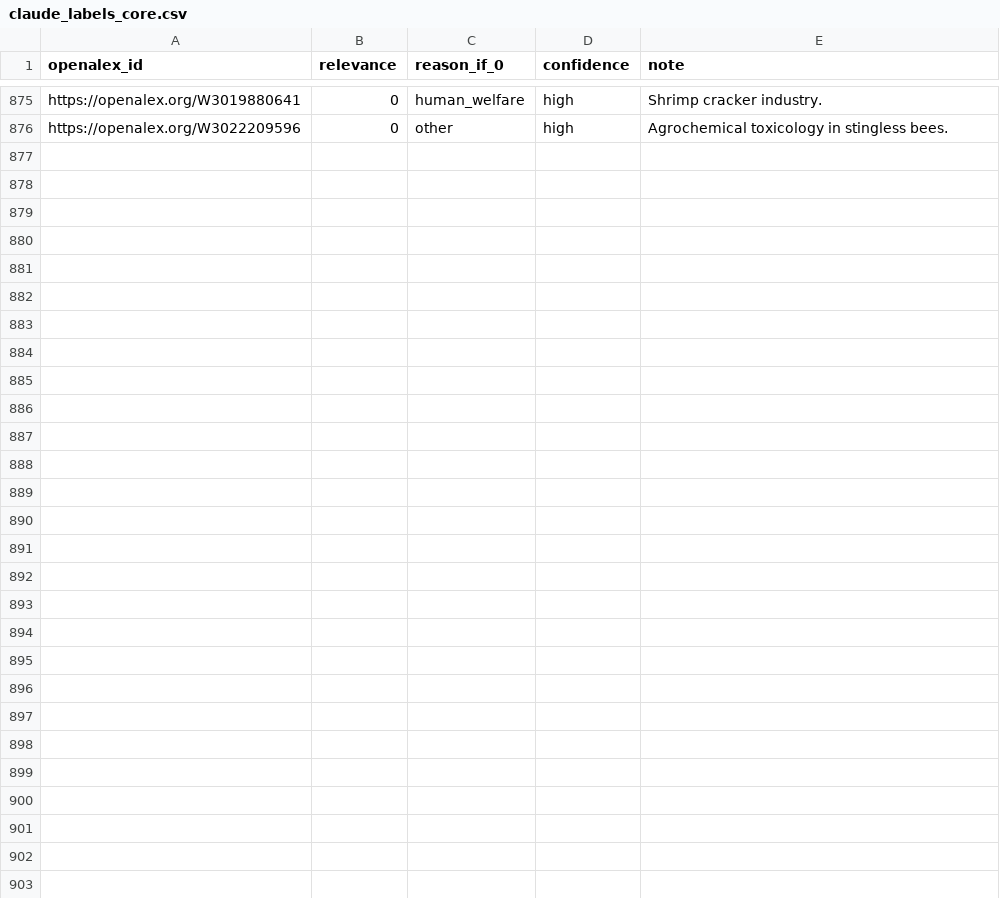
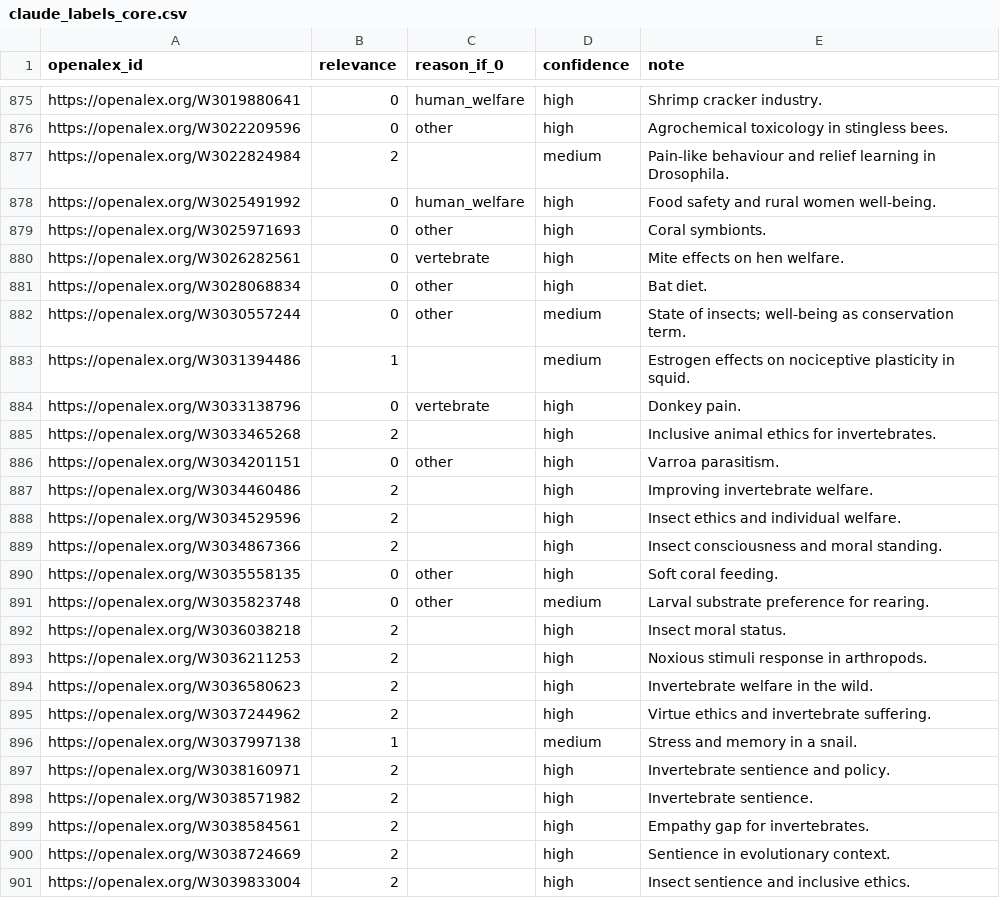
Before and after one commit to solimarygh/iwrs-welfare-stats, a CSV file: data/validation/claude_labels_core.csv, drawn as a sheet; only a part is shown, gaps mark what is left out.

```diff
--- a/data/validation/claude_labels_core.csv
+++ b/data/validation/claude_labels_core.csv
@@ -876 +876,26 @@ https://openalex.org/W3019880641,0,human_welfare,high,Shrimp cracker industry.
 https://openalex.org/W3022209596,0,other,high,Agrochemical toxicology in stingless bees.
+https://openalex.org/W3022824984,2,,medium,Pain-like behaviour and relief learning in Drosophila.
+https://openalex.org/W3025491992,0,human_welfare,high,Food safety and rural women well-being.
+https://openalex.org/W3025971693,0,other,high,Coral symbionts.
+https://openalex.org/W3026282561,0,vertebrate,high,Mite effects on hen welfare.
+https://openalex.org/W3028068834,0,other,high,Bat diet.
+https://openalex.org/W3030557244,0,other,medium,State of insects; well-being as conservation term.
+https://openalex.org/W3031394486,1,,medium,Estrogen effects on nociceptive plasticity in squid.
+https://openalex.org/W3033138796,0,vertebrate,high,Donkey pain.
+https://openalex.org/W3033465268,2,,high,Inclusive animal ethics for invertebrates.
+https://openalex.org/W3034201151,0,other,high,Varroa parasitism.
+https://openalex.org/W3034460486,2,,high,Improving invertebrate welfare.
+https://openalex.org/W3034529596,2,,high,Insect ethics and individual welfare.
+https://openalex.org/W3034867366,2,,high,Insect consciousness and moral standing.
+https://openalex.org/W3035558135,0,other,high,Soft coral feeding.
+https://openalex.org/W3035823748,0,other,medium,Larval substrate preference for rearing.
+https://openalex.org/W3036038218,2,,high,Insect moral status.
+https://openalex.org/W3036211253,2,,high,Noxious stimuli response in arthropods.
+https://openalex.org/W3036580623,2,,high,Invertebrate welfare in the wild.
+https://openalex.org/W3037244962,2,,high,Virtue ethics and invertebrate suffering.
+https://openalex.org/W3037997138,1,,medium,Stress and memory in a snail.
+https://openalex.org/W3038160971,2,,high,Invertebrate sentience and policy.
+https://openalex.org/W3038571982,2,,high,Invertebrate sentience.
+https://openalex.org/W3038584561,2,,high,Empathy gap for invertebrates.
+https://openalex.org/W3038724669,2,,high,Sentience in evolutionary context.
+https://openalex.org/W3039833004,2,,high,Insect sentience and inclusive ethics.
```
